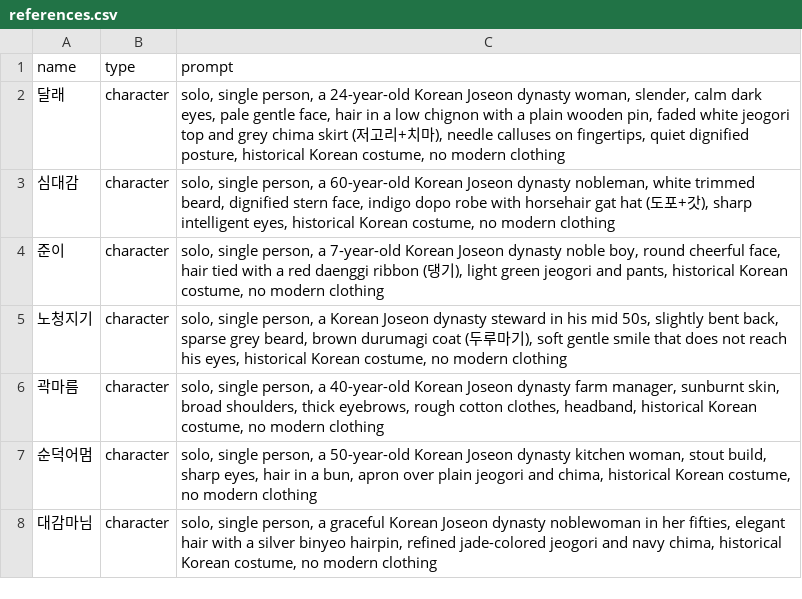
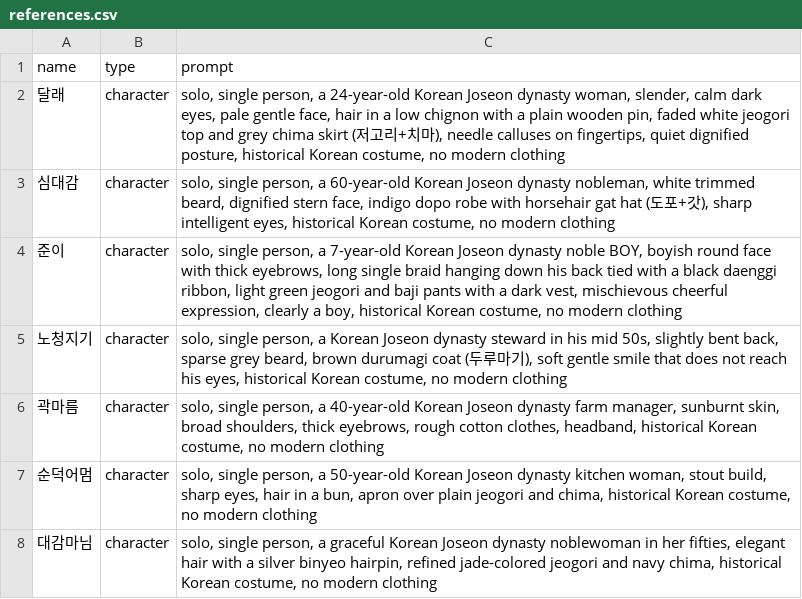
Before and after one commit to hogigun/autoflowcut, a CSV file: episodes/ep01_침모의바늘땀/scenes/references.csv, drawn as a sheet; only a part is shown.

```diff
--- a/episodes/ep01_침모의바늘땀/scenes/references.csv
+++ b/episodes/ep01_침모의바늘땀/scenes/references.csv
@@ -3,3 +3,3 @@
 심대감,character,"solo, single person, a 60-year-old Korean Joseon dynasty nobleman, white trimmed beard, dignified stern face, indigo dopo robe with horsehair gat hat (도포+갓), sharp intelligent eyes, historical Korean costume, no modern clothing"
-준이,character,"solo, single person, a 7-year-old Korean Joseon dynasty noble boy, round cheerful face, hair tied with a red daenggi ribbon (댕기), light green jeogori and pants, historical Korean costume, no modern clothing"
+준이,character,"solo, single person, a 7-year-old Korean Joseon dynasty noble BOY, boyish round face with thick eyebrows, long single braid hanging down his back tied with a black daenggi ribbon, light green jeogori and baji pants with a dark vest, mischievous cheerful expression, clearly a boy, historical Korean costume, no modern clothing"
 노청지기,character,"solo, single person, a Korean Joseon dynasty steward in his mid 50s, slightly bent back, sparse grey beard, brown durumagi coat (두루마기), soft gentle smile that does not reach his eyes, historical Korean costume, no modern clothing"
```
Also changed, not shown: episodes/ep01_침모의바늘땀/scenes/scenes.csv.
